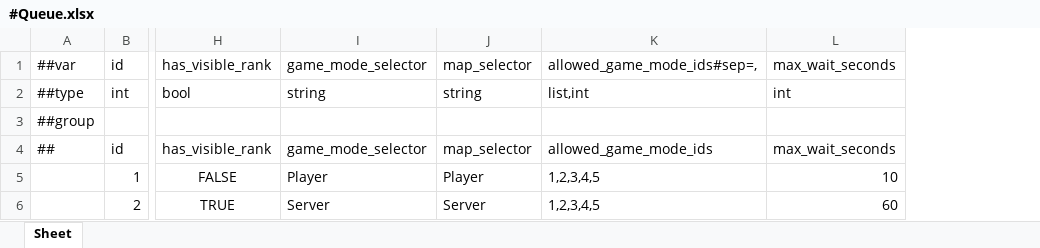
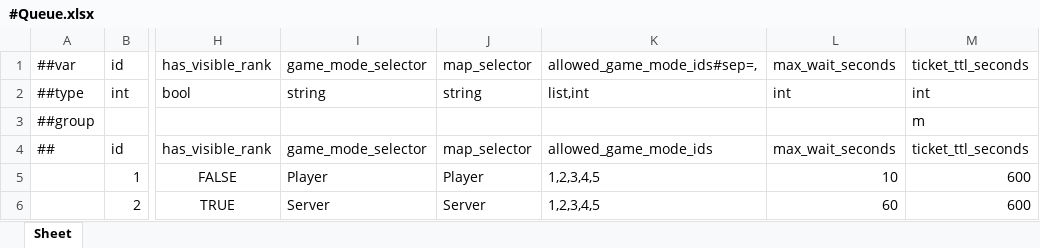
Before and after one commit to Baeinsoo/infrastructure, an Excel workbook: table/Datas/#Queue.xlsx, sheet Sheet, drawn as a sheet; only a part is shown, gaps mark what is left out; values as stored, in another font and other column widths than the file's, no borders; the diff names each change by its address in the sheet, - before the commit and + after, or states it on an @@ line.

Commit message:
feat(masterdata): TbQueue에 ticket_ttl_seconds 추가 (그룹 m)
대기표 절대 상한. 매칭서버만 읽으므로 그룹 m으로 좁혀 클라 빌드에 안 싣는다.
시작값은 두 큐 모두 600초(10분) — Open Match assignedDeleteTimeout과 같은 눈금.

```diff
--- a/table/Datas/#Queue.xlsx (sheet Sheet)
+++ b/table/Datas/#Queue.xlsx (sheet Sheet)
+column M, rows 1-6: ticket_ttl_seconds | int | m | ticket_ttl_seconds | 600 | 600
```
